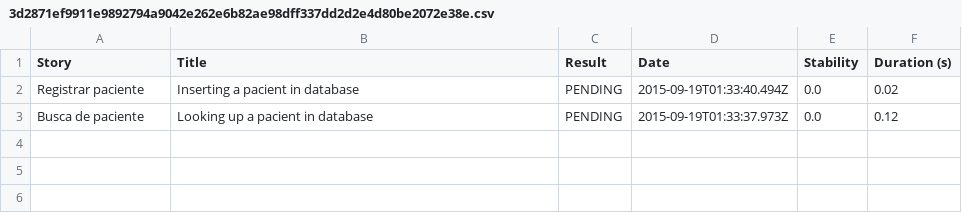
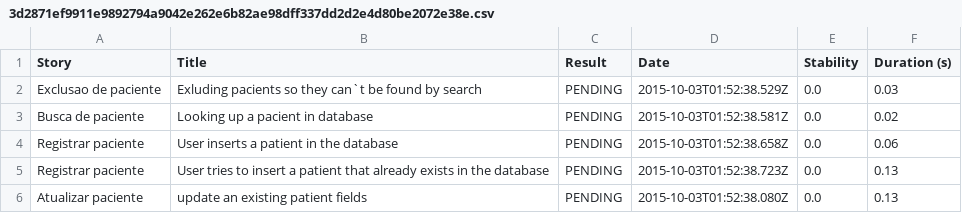
Before and after one commit to isabelacota/Grupo5_FastCare, a CSV file: target/site/thucydides/3d2871ef9911e9892794a9042e262e6b82ae98dff337dd2d2e4d80be2072e38e.csv, drawn as a sheet.

```diff
--- a/target/site/thucydides/3d2871ef9911e9892794a9042e262e6b82ae98dff337dd2d2e4d80be2072e38e.csv
+++ b/target/site/thucydides/3d2871ef9911e9892794a9042e262e6b82ae98dff337dd2d2e4d80be2072e38e.csv
@@ -1,3 +1,6 @@
 "Story","Title","Result","Date","Stability","Duration (s)"
-"Registrar paciente","Inserting a pacient in database","PENDING","2015-09-19T01:33:40.494Z","0.0","0.02"
-"Busca de paciente","Looking up a pacient in database","PENDING","2015-09-19T01:33:37.973Z","0.0","0.12"
+"Exclusao de paciente","Exluding pacients so they can`t be found by search","PENDING","2015-10-03T01:52:38.529Z","0.0","0.03"
+"Busca de paciente","Looking up a pacient in database","PENDING","2015-10-03T01:52:38.581Z","0.0","0.02"
+"Registrar paciente","User inserts a patient in the database","PENDING","2015-10-03T01:52:38.658Z","0.0","0.06"
+"Registrar paciente","User tries to insert a patient that already exists in the database","PENDING","2015-10-03T01:52:38.723Z","0.0","0.13"
+"Atualizar paciente","update an existing patient fields","PENDING","2015-10-03T01:52:38.080Z","0.0","0.13"
```
Also changed, not shown: target/site/thucydides/results.csv, 17 other files.
